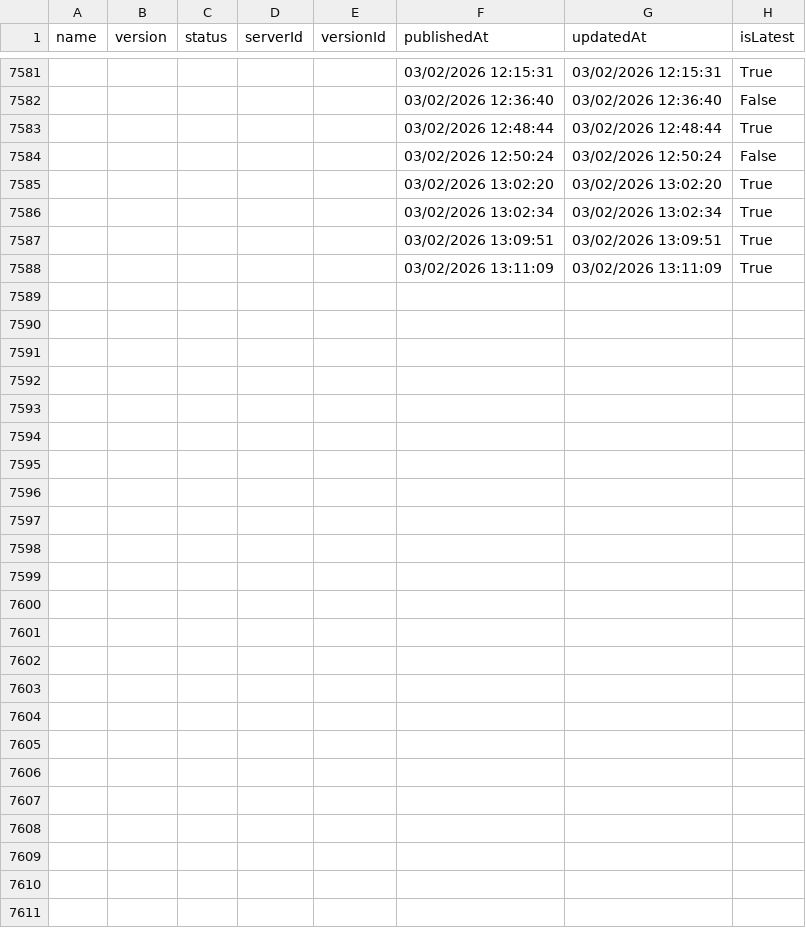
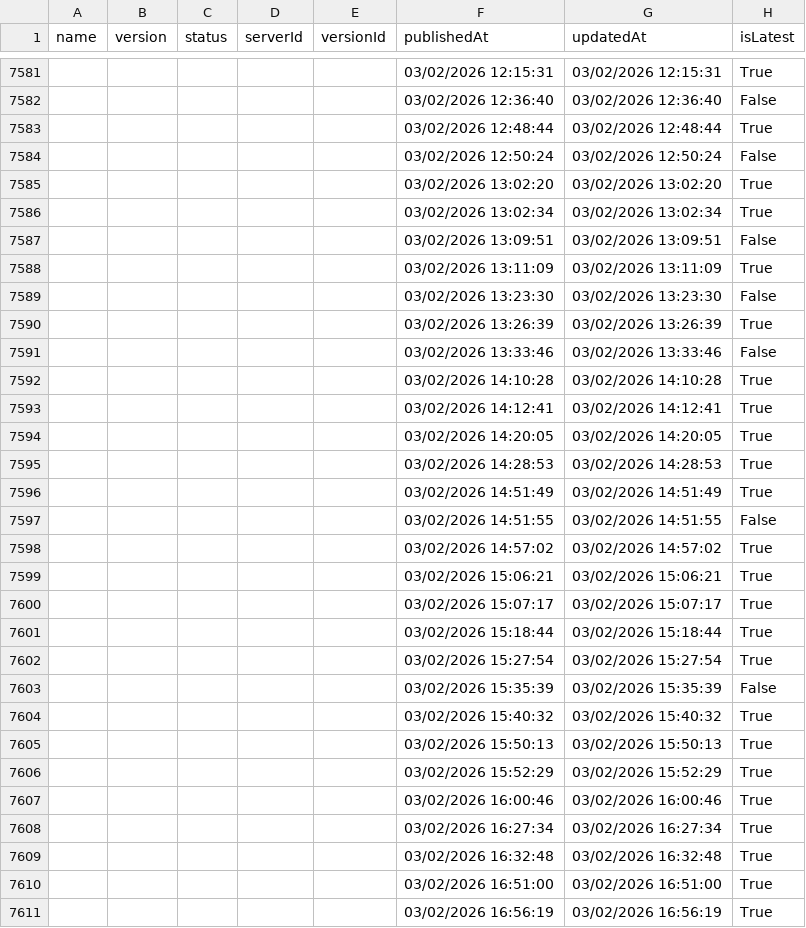
Before and after one commit to joelverhagen/mcp-insights, a CSV file: servers.csv, drawn as a sheet; only a part is shown, gaps mark what is left out; the diff covers the shown part only.

```diff
--- a/servers.csv
+++ b/servers.csv
@@ -7586,3 +7586,26 @@
 ,,,,,"03/02/2026 13:02:34","03/02/2026 13:02:34","True"
-,,,,,"03/02/2026 13:09:51","03/02/2026 13:09:51","True"
+,,,,,"03/02/2026 13:09:51","03/02/2026 13:09:51","False"
 ,,,,,"03/02/2026 13:11:09","03/02/2026 13:11:09","True"
+,,,,,"03/02/2026 13:23:30","03/02/2026 13:23:30","False"
+,,,,,"03/02/2026 13:26:39","03/02/2026 13:26:39","True"
+,,,,,"03/02/2026 13:33:46","03/02/2026 13:33:46","False"
+,,,,,"03/02/2026 14:10:28","03/02/2026 14:10:28","True"
+,,,,,"03/02/2026 14:12:41","03/02/2026 14:12:41","True"
+,,,,,"03/02/2026 14:20:05","03/02/2026 14:20:05","True"
+,,,,,"03/02/2026 14:28:53","03/02/2026 14:28:53","True"
+,,,,,"03/02/2026 14:51:49","03/02/2026 14:51:49","True"
+,,,,,"03/02/2026 14:51:55","03/02/2026 14:51:55","False"
+,,,,,"03/02/2026 14:57:02","03/02/2026 14:57:02","True"
+,,,,,"03/02/2026 15:06:21","03/02/2026 15:06:21","True"
+,,,,,"03/02/2026 15:07:17","03/02/2026 15:07:17","True"
+,,,,,"03/02/2026 15:18:44","03/02/2026 15:18:44","True"
+,,,,,"03/02/2026 15:27:54","03/02/2026 15:27:54","True"
+,,,,,"03/02/2026 15:35:39","03/02/2026 15:35:39","False"
+,,,,,"03/02/2026 15:40:32","03/02/2026 15:40:32","True"
+,,,,,"03/02/2026 15:50:13","03/02/2026 15:50:13","True"
+,,,,,"03/02/2026 15:52:29","03/02/2026 15:52:29","True"
+,,,,,"03/02/2026 16:00:46","03/02/2026 16:00:46","True"
+,,,,,"03/02/2026 16:27:34","03/02/2026 16:27:34","True"
+,,,,,"03/02/2026 16:32:48","03/02/2026 16:32:48","True"
+,,,,,"03/02/2026 16:51:00","03/02/2026 16:51:00","True"
+,,,,,"03/02/2026 16:56:19","03/02/2026 16:56:19","True"
```
Also changed, not shown: 9 edited cells elsewhere in this file, 3 other files.
